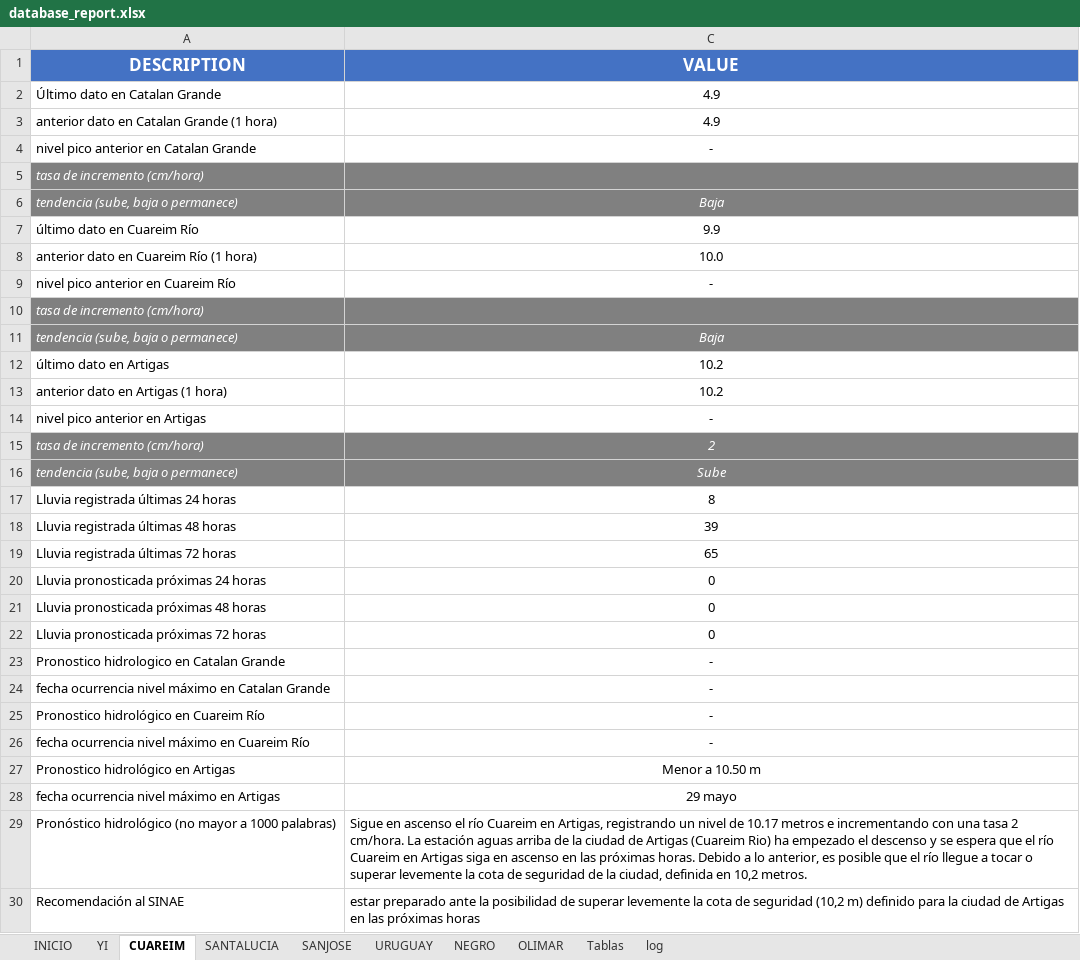
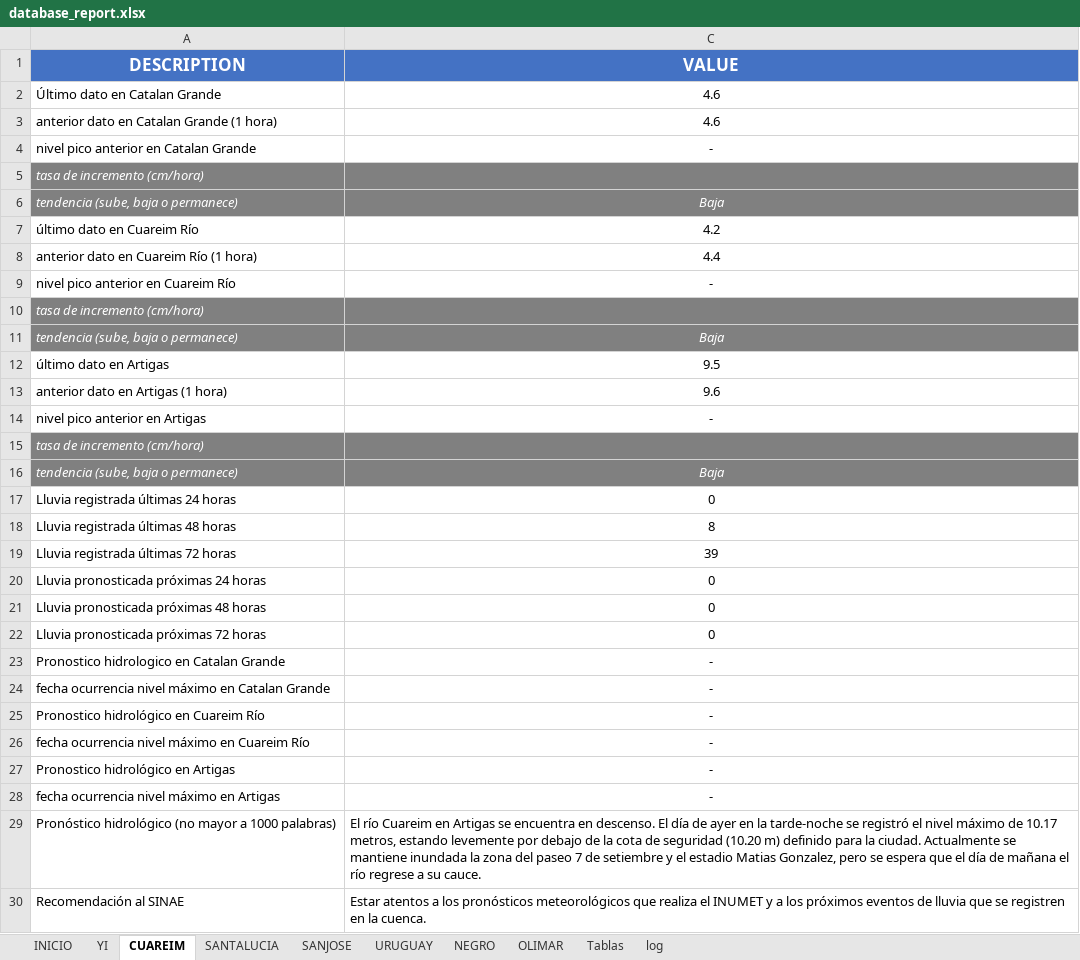
Before and after one commit to josevalles7/Sala_Situacion_Dinagua, an Excel workbook: automatic docx/database_report.xlsx, sheet CUAREIM, drawn as a sheet; values as stored, in another font and other column widths than the file's, no borders; removed rows and columns are numbered as before the commit, all else as after; the diff names each change by its address in the sheet, - before the commit and + after, or states it on an @@ line.

```diff
--- a/automatic docx/database_report.xlsx (sheet CUAREIM)
+++ b/automatic docx/database_report.xlsx (sheet CUAREIM)
-C2:C3 (VALUE): 4.9
+C2:C3 (VALUE): 4.6
-C7 (VALUE): 9.9
+C7 (VALUE): 4.2
-C8 (VALUE): 10.0
+C8 (VALUE): 4.4
-C12 (VALUE): 10.2
+C12 (VALUE): 9.5
-C13 (VALUE): 10.2
+C13 (VALUE): 9.6
-C15 (VALUE): 2
+C15 (VALUE): (empty)
-C16 (VALUE): Sube
+C16 (VALUE): Baja
+row 17: Lluvia registrada últimas 24 horas | 0
-A18 (DESCRIPTION): Lluvia registrada últimas 24 horas
+A18 (DESCRIPTION): Lluvia registrada últimas 48 horas
-A19 (DESCRIPTION): Lluvia registrada últimas 48 horas
+A19 (DESCRIPTION): Lluvia registrada últimas 72 horas
-row 19: Lluvia registrada últimas 72 horas | 65
-C27 (VALUE): Menor a 10.50 m
+C27 (VALUE): -
-C28 (VALUE): 29 mayo
+C28 (VALUE): -
-C29 (VALUE): Sigue en ascenso el río Cuareim en Artigas, registrando un nivel de 10.17 metros e incrementando con una tasa 2 cm/hora. La estación aguas arriba de la ciudad de Artigas (Cuareim Rio) ha empezado el descenso y se espera que el río Cuareim en Artigas siga en ascenso en las próximas horas. Debido a lo anterior, es posible que el río llegue a tocar o superar levemente la cota de seguridad de la ciudad, definida en 10,2 metros.
+C29 (VALUE): El río Cuareim en Artigas se encuentra en descenso. El día de ayer en la tarde-noche se registró el nivel máximo de 10.17 metros, estando levemente por debajo de la cota de seguridad (10.20 m) definido para la ciudad. Actualmente se mantiene inundada la zona del paseo 7 de setiembre y el estadio Matias Gonzalez, pero se espera que el día de mañana el río regrese a su cauce.
-C30 (VALUE): estar preparado ante la posibilidad de superar levemente la cota de seguridad (10,2 m) definido para la ciudad de Artigas en las próximas horas
+C30 (VALUE): Estar atentos a los pronósticos meteorológicos que realiza el INUMET y a los próximos eventos de lluvia que se registren en la cuenca.
```
Also changed, not shown: sheet URUGUAY, sheet Tablas, sheet INICIO, formulas that keep their value, hidden cells, automatic docx/advertencia_codcuenca_n2.xlsm, 10 other files.
